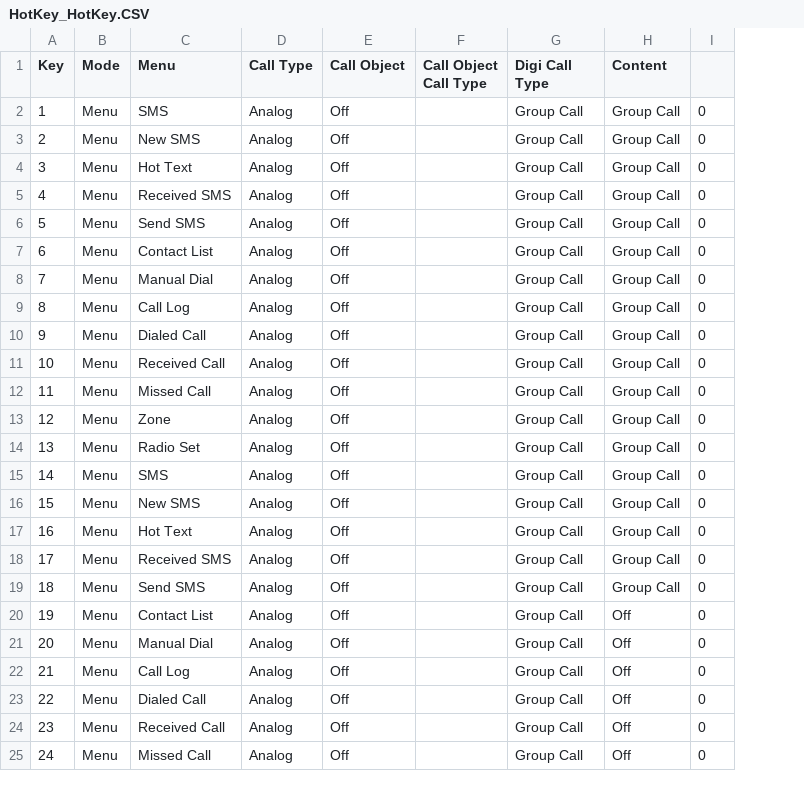
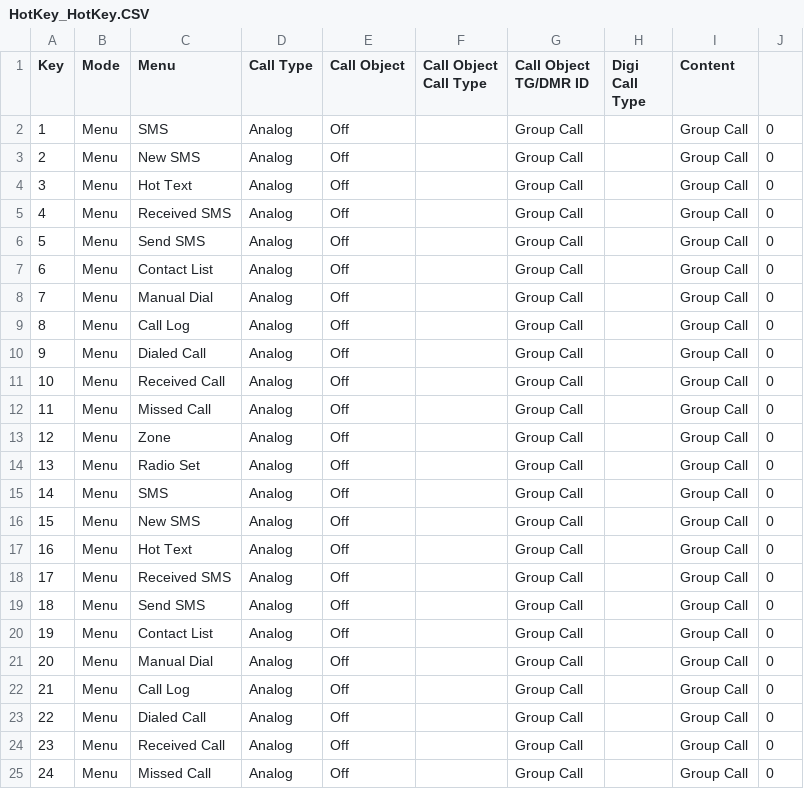
Before and after one commit to sa0azs/d578uv, a CSV file: HotKey_HotKey.CSV, drawn as a sheet; addresses are those after the commit; the diff names each change by its address in the sheet, - before the commit and + after, or states it on an @@ line.

```diff
--- a/HotKey_HotKey.CSV
+++ b/HotKey_HotKey.CSV
+column H (Digi Call Type), empty
-G1: Digi Call Type
+G1: Call Object TG/DMR ID
-I20:I25 (Content): Off
+I20:I25 (Content): Group Call
```
Also changed, not shown: Channel.CSV, ReceiveGroupCallList.CSV, 4 other files.
